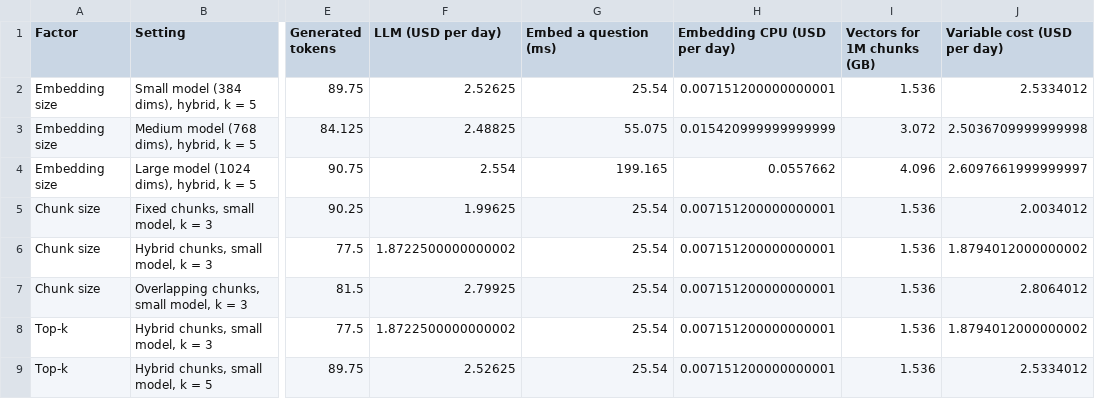
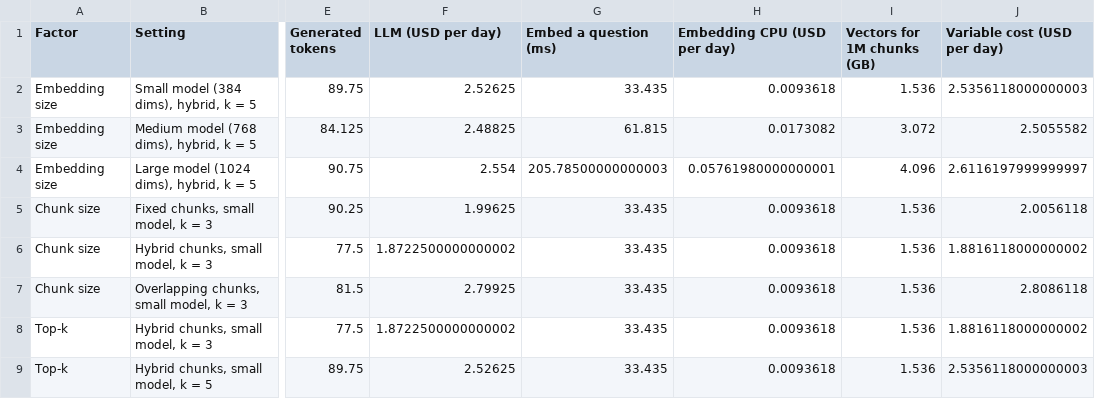
Before and after one commit to manojkmohan5/13_QuadConnect, a CSV file: rag/results/costs.csv, drawn as a sheet; only a part is shown, gaps mark what is left out; the diff names each change by its address in the sheet, - before the commit and + after, or states it on an @@ line.

Commit message:
feat(a8): Step 4.2, RAG against its alternatives
RAG (the kept configuration) against pure prompting (no handbook) and
long-context prompting (the whole handbook in the prompt), on the same eight
questions, generator and scoring. RAG scored 8.50 for about $2.53 a day; the
whole handbook 7.86 at about $13.66 (6,400 prompt tokens a question); pure
prompting 3.36, inventing venues, a reset link and a price. Fine-tuning is
compared by how it works and what Part 3 found. A table says when to use
each, and the choice for QuadConnect is RAG.

```diff
--- a/rag/results/costs.csv
+++ b/rag/results/costs.csv
-G2 (Embed a question (ms)): 25.54
+G2 (Embed a question (ms)): 33.435
-H2 (Embedding CPU (USD per day)): 0.007151200000000001
+H2 (Embedding CPU (USD per day)): 0.0093618
-J2 (Variable cost (USD per day)): 2.5334012
+J2 (Variable cost (USD per day)): 2.5356118000000003
-G3 (Embed a question (ms)): 55.075
+G3 (Embed a question (ms)): 61.815
-H3 (Embedding CPU (USD per day)): 0.015420999999999999
+H3 (Embedding CPU (USD per day)): 0.0173082
-J3 (Variable cost (USD per day)): 2.5036709999999998
+J3 (Variable cost (USD per day)): 2.5055582
-G4 (Embed a question (ms)): 199.165
+G4 (Embed a question (ms)): 205.78500000000003
-H4 (Embedding CPU (USD per day)): 0.0557662
+H4 (Embedding CPU (USD per day)): 0.05761980000000001
-J4 (Variable cost (USD per day)): 2.6097661999999997
+J4 (Variable cost (USD per day)): 2.6116197999999997
-G5:G9 (Embed a question (ms)): 25.54
+G5:G9 (Embed a question (ms)): 33.435
-H5:H9 (Embedding CPU (USD per day)): 0.007151200000000001
+H5:H9 (Embedding CPU (USD per day)): 0.0093618
-J5 (Variable cost (USD per day)): 2.0034012
+J5 (Variable cost (USD per day)): 2.0056118
-J6 (Variable cost (USD per day)): 1.8794012000000002
+J6 (Variable cost (USD per day)): 1.8816118000000002
-J7 (Variable cost (USD per day)): 2.8064012
+J7 (Variable cost (USD per day)): 2.8086118
-J8 (Variable cost (USD per day)): 1.8794012000000002
+J8 (Variable cost (USD per day)): 1.8816118000000002
-J9 (Variable cost (USD per day)): 2.5334012
+J9 (Variable cost (USD per day)): 2.5356118000000003
```
Also changed, not shown: rag/results/by_model.csv, rag/results/configurations.csv, 10 other files.
